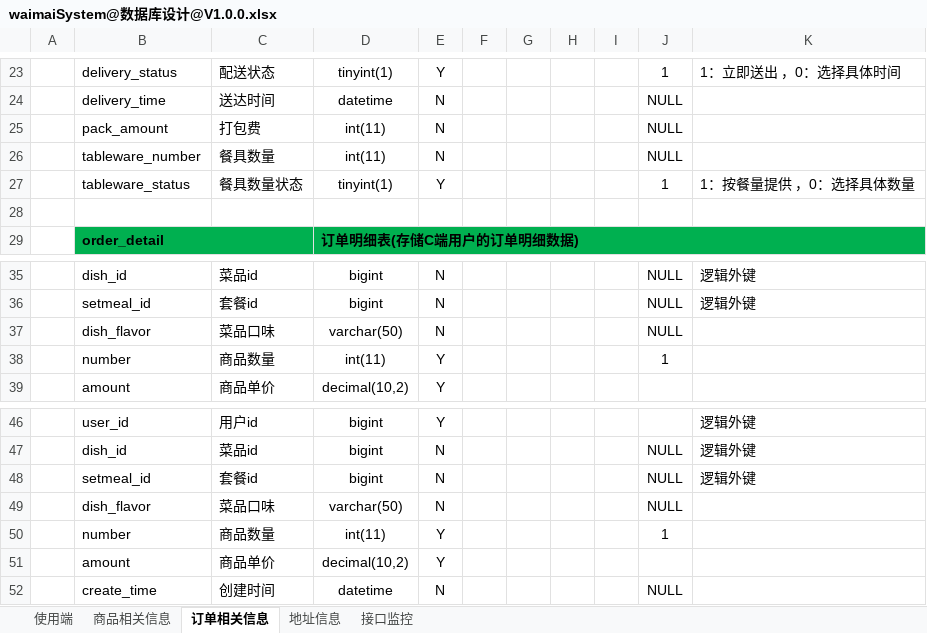
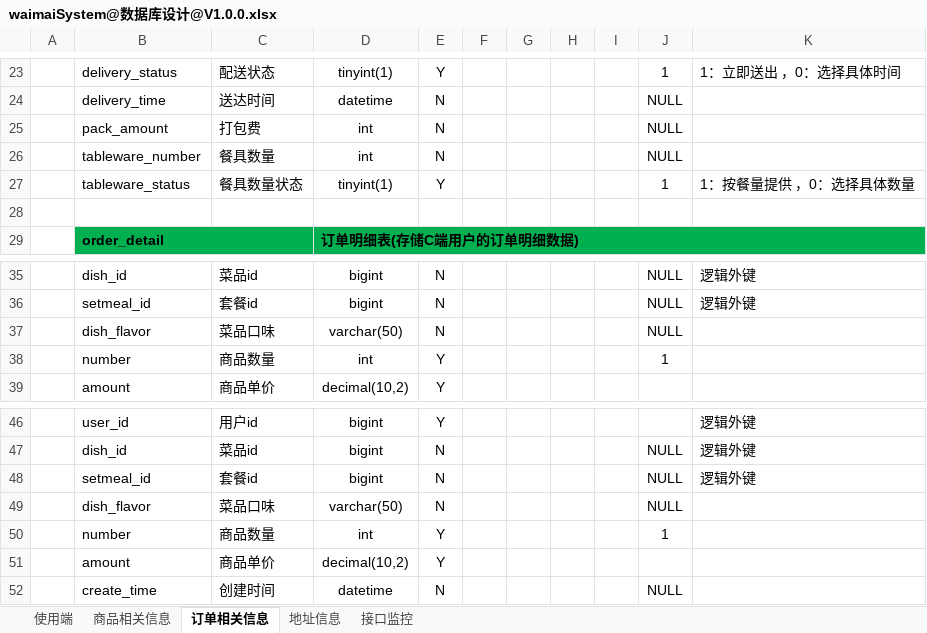
Before and after one commit to xingzixiaojie/waimaiSystem, an Excel workbook: document/数据库/waimaiSystem@数据库设计@V1.0.0.xlsx, sheet 订单相关信息, drawn as a sheet; only a part is shown, gaps mark what is left out; values as stored, in another font and other column widths than the file's, no borders; the diff names each change by its address in the sheet, - before the commit and + after, or states it on an @@ line.

```diff
--- a/document/数据库/waimaiSystem@数据库设计@V1.0.0.xlsx (sheet 订单相关信息)
+++ b/document/数据库/waimaiSystem@数据库设计@V1.0.0.xlsx (sheet 订单相关信息)
-D25:D26: int(11)
+D25:D26: int
-D38: int(11)
+D38: int
-D50: int(11)
+D50: int
```
Also changed, not shown: sheet 使用端, sheet 商品相关信息, sheet 接口监控, sheet 地址信息, 1 other file.
